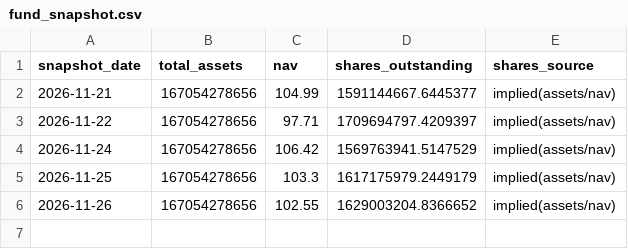
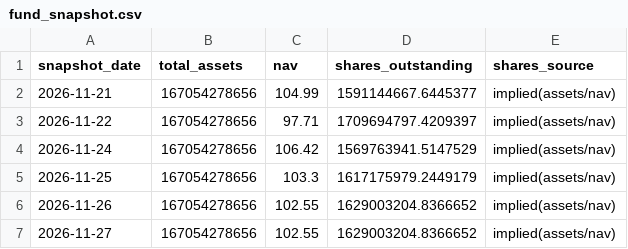
Before and after one commit to anandtpatel/GLD-data, a CSV file: vgt/fund_snapshot.csv, drawn as a sheet.

```diff
--- a/vgt/fund_snapshot.csv
+++ b/vgt/fund_snapshot.csv
@@ -6 +6,2 @@ snapshot_date,total_assets,nav,shares_outstanding,shares_source
 2026-11-26,167054278656,102.55,1629003204.8366652,implied(assets/nav)
+2026-11-27,167054278656,102.55,1629003204.8366652,implied(assets/nav)
```
Also changed, not shown: vgt/top_holdings.csv, vgt/vgt_10y.csv, 4 other files.
